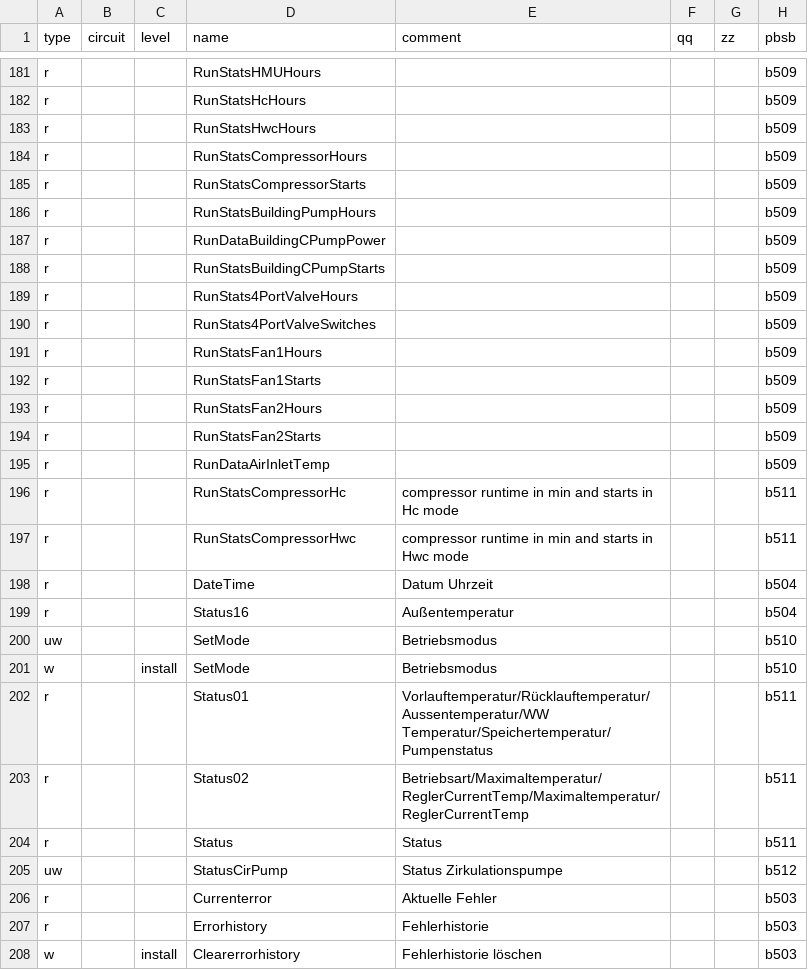
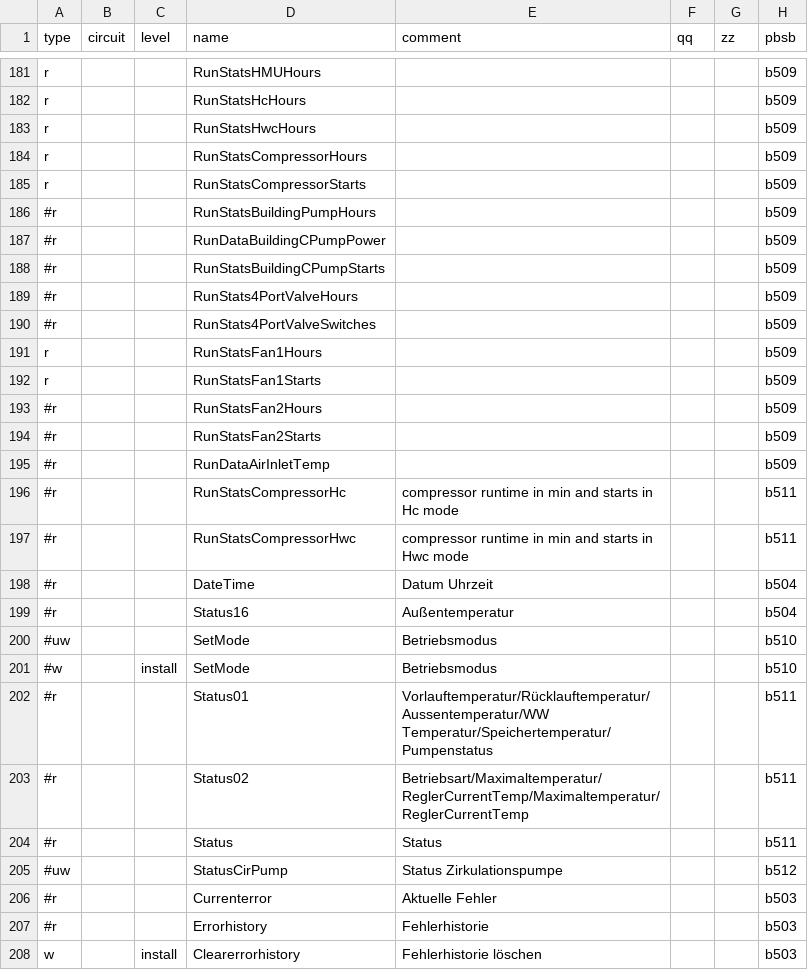
Before and after one commit to eBUS/ebus.github.io, a CSV file: de/vaillant/08.hmu.csv, drawn as a sheet; only a part is shown, gaps mark what is left out; the diff covers the shown part only; the diff names each change by its address in the sheet, - before the commit and + after, or states it on an @@ line.

```diff
--- a/de/vaillant/08.hmu.csv
+++ b/de/vaillant/08.hmu.csv
-A186:A190 (type): r
+A186:A190 (type): #r
-A193:A199 (type): r
+A193:A199 (type): #r
-A200 (type): uw
+A200 (type): #uw
-A201 (type): w
+A201 (type): #w
-A202:A204 (type): r
+A202:A204 (type): #r
-A205 (type): uw
+A205 (type): #uw
-A206:A207 (type): r
+A206:A207 (type): #r
```
Also changed, not shown: 63 edited cells elsewhere in this file, de/vaillant/15.ctlv2.csv.
